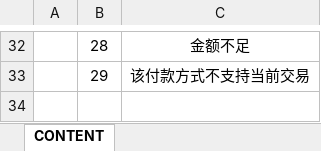
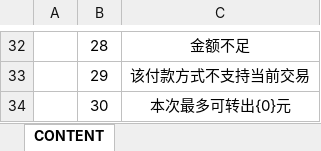
Before and after one commit to Ymiku/WeChatSimulator, an Excel workbook: DataConfig/Excel/content.xlsx, sheet CONTENT, drawn as a sheet; only a part is shown, gaps mark what is left out; values as stored, in another font and other column widths than the file's, no borders; the diff names each change by its address in the sheet, - before the commit and + after, or states it on an @@ line.

```diff
--- a/DataConfig/Excel/content.xlsx (sheet CONTENT)
+++ b/DataConfig/Excel/content.xlsx (sheet CONTENT)
+row 34:  | 30 | 本次最多可转出{0}元
```
Also changed, not shown: 6 other files.
